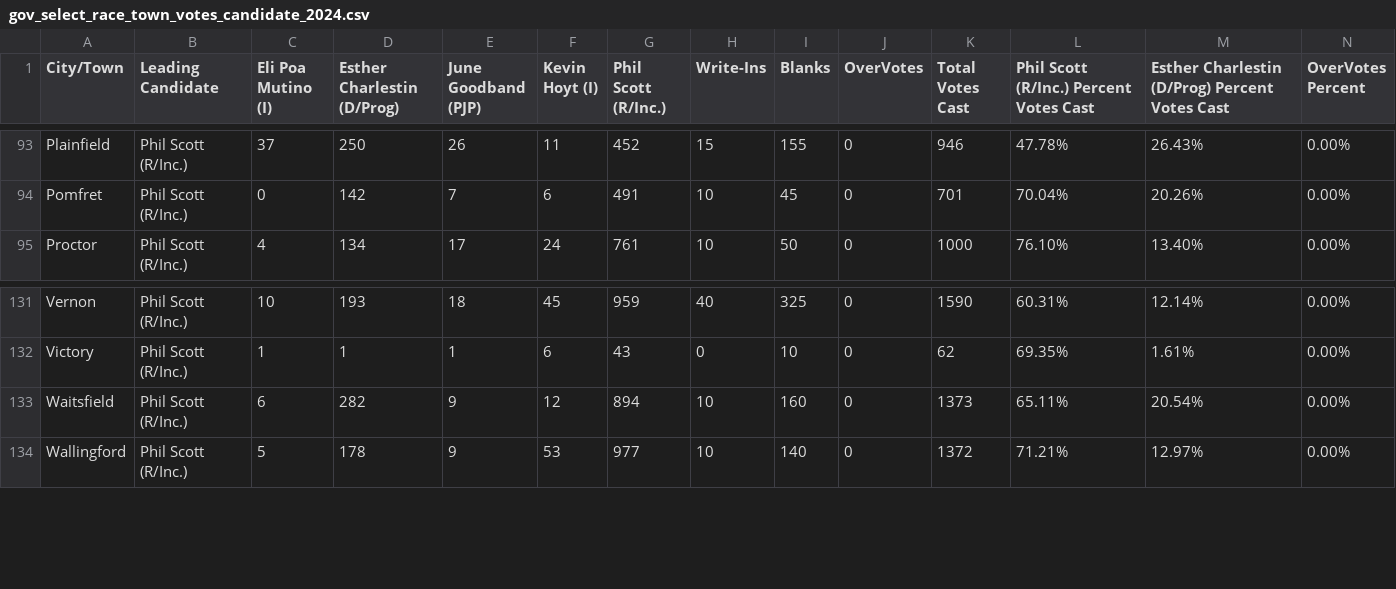
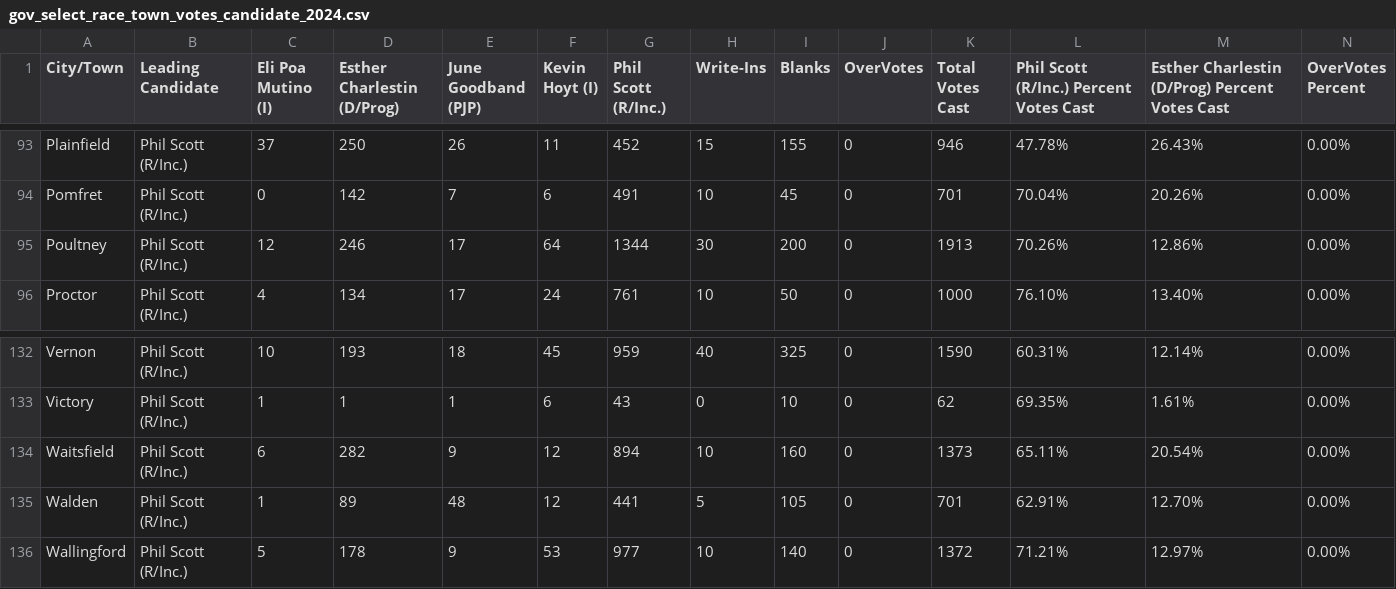
Before and after one commit to jackcary/data, a CSV file: gov_select_race_town_votes_candidate_2024.csv, drawn as a sheet; only a part is shown, gaps mark what is left out.

```diff
--- a/gov_select_race_town_votes_candidate_2024.csv
+++ b/gov_select_race_town_votes_candidate_2024.csv
@@ -94,2 +94,3 @@ Plainfield,Phil Scott (R/Inc.),37,250,26,11,452,15,155,0,946,47.78%,26.43%,0.00%
 Pomfret,Phil Scott (R/Inc.),0,142,7,6,491,10,45,0,701,70.04%,20.26%,0.00%
+Poultney,Phil Scott (R/Inc.),12,246,17,64,1344,30,200,0,1913,70.26%,12.86%,0.00%
 Proctor,Phil Scott (R/Inc.),4,134,17,24,761,10,50,0,1000,76.10%,13.40%,0.00%
@@ -133,2 +134,3 @@ Victory,Phil Scott (R/Inc.),1,1,1,6,43,0,10,0,62,69.35%,1.61%,0.00%
 Waitsfield,Phil Scott (R/Inc.),6,282,9,12,894,10,160,0,1373,65.11%,20.54%,0.00%
+Walden,Phil Scott (R/Inc.),1,89,48,12,441,5,105,0,701,62.91%,12.70%,0.00%
 Wallingford,Phil Scott (R/Inc.),5,178,9,53,977,10,140,0,1372,71.21%,12.97%,0.00%
```
Also changed, not shown: attorney_general_select_race_town_votes_candidate_2024.csv, lt_gov_select_race_town_votes_candidate_2024.csv, 7 other files.
